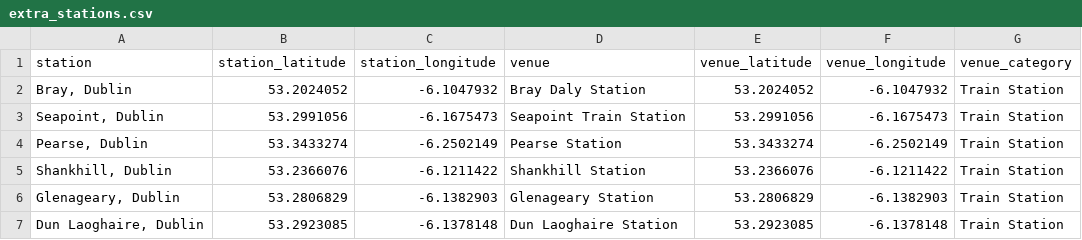
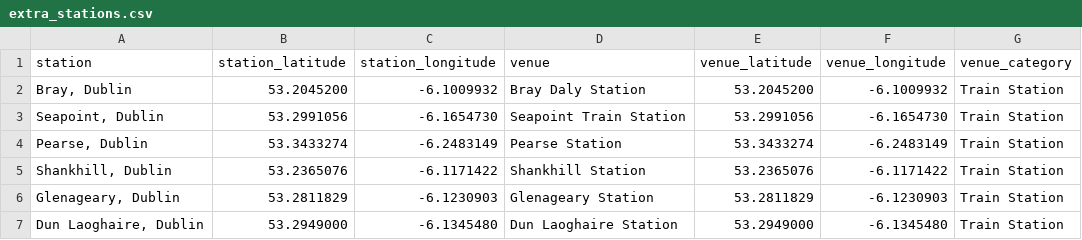
Before and after one commit to shaneconn860/data-science-capstone-py, a CSV file: extra_stations.csv, drawn as a sheet.

Commit message:
Update extra_stations.csv

```diff
--- a/extra_stations.csv
+++ b/extra_stations.csv
@@ -1,7 +1,7 @@
 station,station_latitude,station_longitude,venue,venue_latitude,venue_longitude,venue_category
-"Bray, Dublin",53.2024052,-6.1047932,Bray Daly Station,53.2024052,-6.1047932,Train Station
-"Seapoint, Dublin",53.2991056,-6.1675473,Seapoint Train Station,53.2991056,-6.1675473,Train Station
-"Pearse, Dublin",53.3433274,-6.2502149,Pearse Station,53.3433274,-6.2502149,Train Station
-"Shankhill, Dublin",53.2366076,-6.1211422,Shankhill Station,53.2366076,-6.1211422,Train Station
-"Glenageary, Dublin",53.2806829,-6.1382903,Glenageary Station,53.2806829,-6.1382903,Train Station
-"Dun Laoghaire, Dublin",53.2923085,-6.1378148,Dun Laoghaire Station,53.2923085,-6.1378148,Train Station
+"Bray, Dublin",53.2045200,-6.1009932,Bray Daly Station,53.2045200,-6.1009932,Train Station
+"Seapoint, Dublin",53.2991056,-6.1654730,Seapoint Train Station,53.2991056,-6.1654730,Train Station
+"Pearse, Dublin",53.3433274,-6.2483149,Pearse Station,53.3433274,-6.2483149,Train Station
+"Shankhill, Dublin",53.2365076,-6.1171422,Shankhill Station,53.2365076,-6.1171422,Train Station
+"Glenageary, Dublin",53.2811829,-6.1230903,Glenageary Station,53.2811829,-6.1230903,Train Station
+"Dun Laoghaire, Dublin",53.2949000,-6.1345480,Dun Laoghaire Station,53.2949000,-6.1345480,Train Station
```
